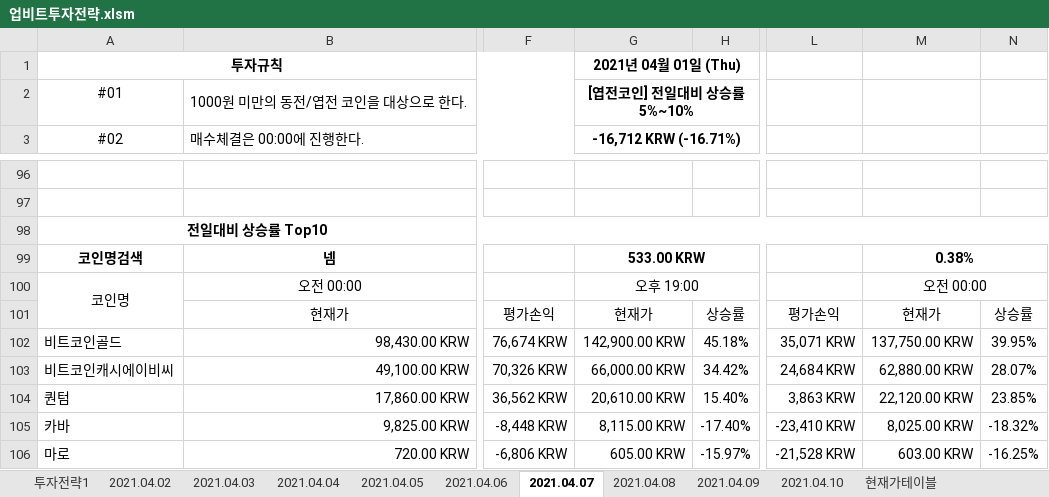
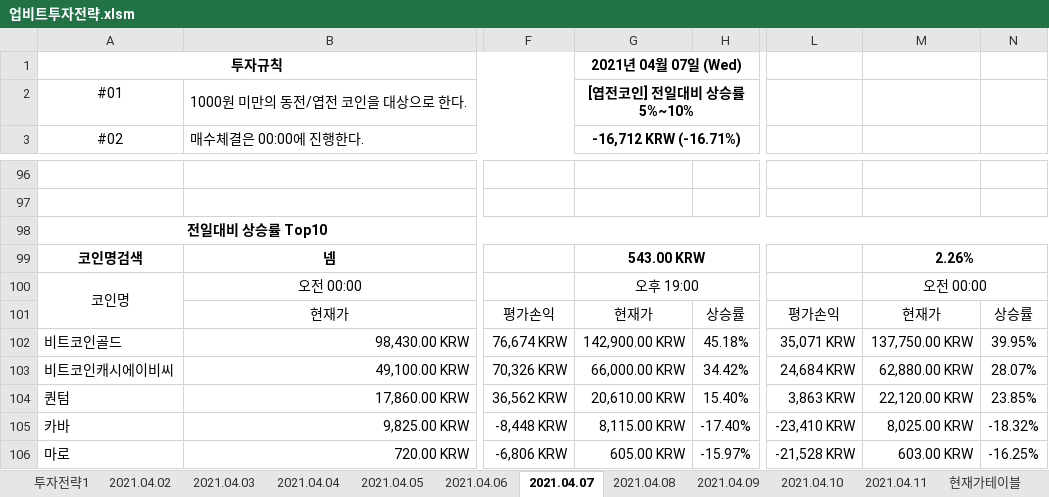
Before and after one commit to JoSihun/Upbit, an Excel workbook: 업비트투자전략.xlsm, sheet 2021.04.07, drawn as a sheet; only a part is shown, gaps mark what is left out; values as stored, in another font and other column widths than the file's, no borders; charts and pictures and conditional formats not drawn; the diff covers the shown part only; the diff names each change by its address in the sheet, - before the commit and + after, or states it on an @@ line.

```diff
--- a/업비트투자전략.xlsm (sheet 2021.04.07)
+++ b/업비트투자전략.xlsm (sheet 2021.04.07)
+sheet tab: 2021.04.11
-G1: 2021년 04월 01일 (Thu)
+G1: 2021년 04월 07일 (Wed)
-G99: 533.00 KRW
+G99: 543.00 KRW
-M99: 0.38%
+M99: 2.26%
```
Also changed, not shown: 10 edited cells elsewhere in this sheet, sheet 현재가테이블, sheet 2021.04.10, sheet 2021.04.09, sheet 2021.04.08, sheet 투자전략1, sheet 2021.04.02, 3 more sheets, formulas that keep their value, charts or pictures.
